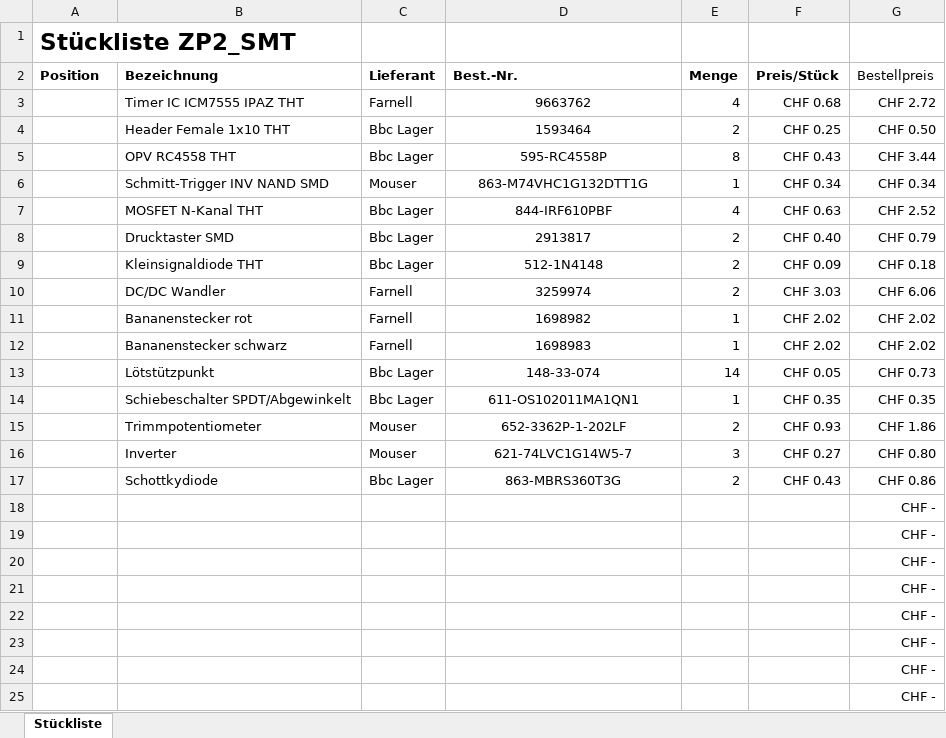
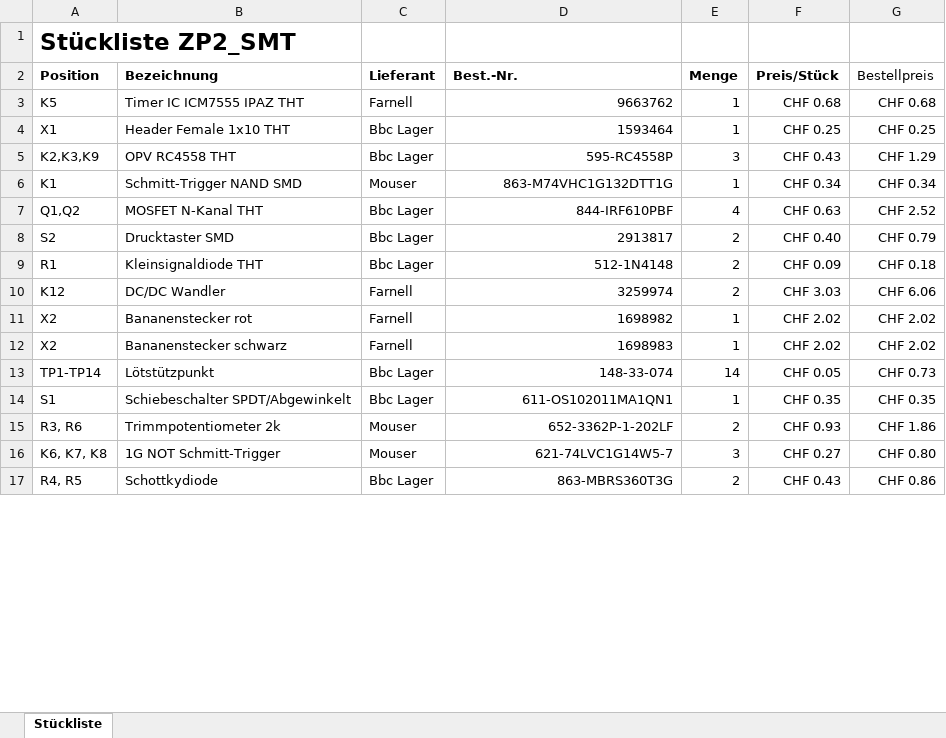
Before and after one commit to ArminWeinmann/ZP2-SMT, an Excel workbook: Dokumente/stueckliste.xlsx, sheet Stückliste, drawn as a sheet; only a part is shown; values as stored, in another font and other column widths than the file's, no borders; removed rows and columns are numbered as before the commit, all else as after; the diff covers the shown part only; the diff names each change by its address in the sheet, - before the commit and + after, or states it on an @@ line.

```diff
--- a/Dokumente/stueckliste.xlsx (sheet Stückliste)
+++ b/Dokumente/stueckliste.xlsx (sheet Stückliste)
-A3 (Position): (empty)
+A3 (Position): K5
-D3:D17 alignment: center
+D3:D17 alignment: right
-E3 (Menge): 4
+E3 (Menge): 1
-G3 (Bestellpreis): CHF 2.72
+G3 (Bestellpreis): CHF 0.68
-A4 (Position): (empty)
+A4 (Position): X1
-E4 (Menge): 2
+E4 (Menge): 1
-G4 (Bestellpreis): CHF 0.50
+G4 (Bestellpreis): CHF 0.25
-A5 (Position): (empty)
+A5 (Position): K2,K3,K9
-E5 (Menge): 8
+E5 (Menge): 3
-G5 (Bestellpreis): CHF 3.44
+G5 (Bestellpreis): CHF 1.29
-A6 (Position): (empty)
+A6 (Position): K1
-B6 (Bezeichnung): Schmitt-Trigger INV NAND SMD
+B6 (Bezeichnung): Schmitt-Trigger NAND SMD
-A7 (Position): (empty)
+A7 (Position): Q1,Q2
-A8 (Position): (empty)
+A8 (Position): S2
-A9 (Position): (empty)
+A9 (Position): R1
-A10 (Position): (empty)
+A10 (Position): K12
-A11:A12 (Position): (empty)
+A11:A12 (Position): X2
-A13 (Position): (empty)
+A13 (Position): TP1-TP14
-A14 (Position): (empty)
+A14 (Position): S1
-A15 (Position): (empty)
+A15 (Position): R3, R6
-B15 (Bezeichnung): Trimmpotentiometer
+B15 (Bezeichnung): Trimmpotentiometer 2k
-A16 (Position): (empty)
+A16 (Position): K6, K7, K8
-B16 (Bezeichnung): Inverter
+B16 (Bezeichnung): 1G NOT Schmitt-Trigger
-A17 (Position): (empty)
+A17 (Position): R4, R5
-row 18:  |  |  |  |  |  | CHF -
-row 19:  |  |  |  |  |  | CHF -
-row 20:  |  |  |  |  |  | CHF -
-row 21:  |  |  |  |  |  | CHF -
-row 22:  |  |  |  |  |  | CHF -
-row 23:  |  |  |  |  |  | CHF -
-row 24:  |  |  |  |  |  | CHF -
-row 25:  |  |  |  |  |  | CHF -
```
Also changed, not shown: 18 added rows and 12 removed rows elsewhere in this sheet, 7 other files.
